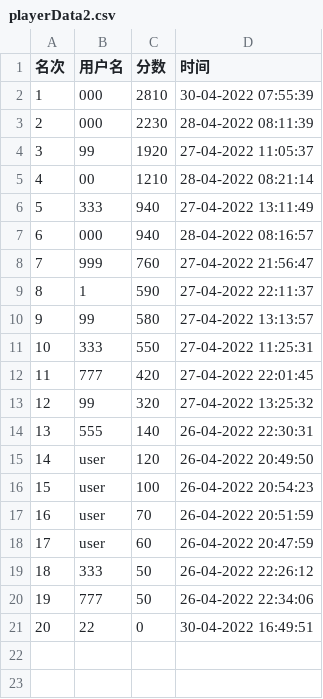
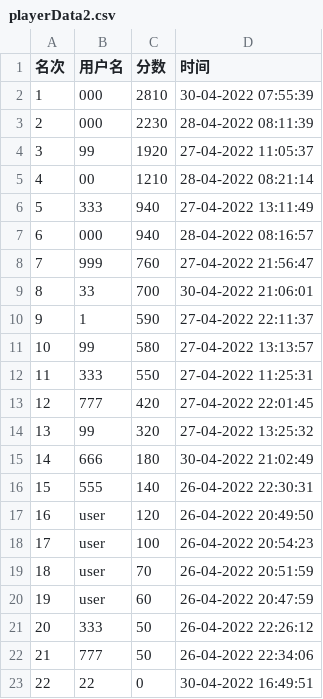
Before and after one commit to 2020lwh567/AircraftWar, a CSV file: src/edu/hitsz/playerDatabase/playerData2.csv, drawn as a sheet; addresses are those after the commit; the diff names each change by its address in the sheet, - before the commit and + after, or states it on an @@ line.

```diff
--- a/src/edu/hitsz/playerDatabase/playerData2.csv
+++ b/src/edu/hitsz/playerDatabase/playerData2.csv
+row 9: 8 | 33 | 700 | 30-04-2022 21:06:01
@@ column A (名次) renumbered from row 10 down @@
+row 15: 14 | 666 | 180 | 30-04-2022 21:02:49
```
Also changed, not shown: out/production/AircraftWar-base/edu/hitsz/playerDataBase/playerData1.csv, out/production/AircraftWar-base/edu/hitsz/playerDataBase/playerData2.csv, 12 other files.
